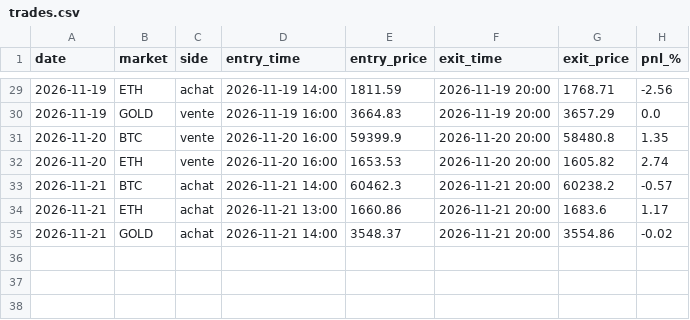
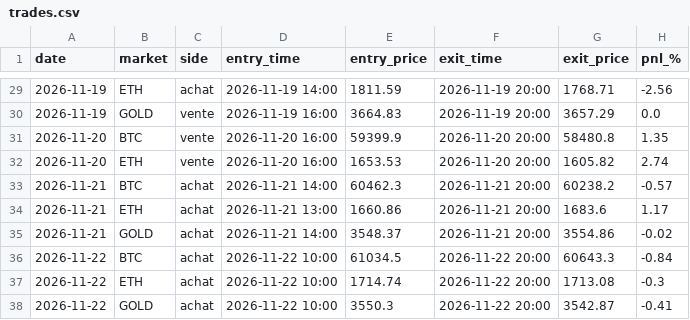
Before and after one commit to laitooma/New-Api, a CSV file: trading_bot/paper_intraday/trades.csv, drawn as a sheet; only a part is shown, gaps mark what is left out; the diff names each change by its address in the sheet, - before the commit and + after, or states it on an @@ line.

Commit message:
Paper day trading 2026-11-23

```diff
--- a/trading_bot/paper_intraday/trades.csv
+++ b/trading_bot/paper_intraday/trades.csv
+row 36: 2026-11-22 | BTC | achat | 2026-11-22 10:00 | 61034.5 | 2026-11-22 20:00 | 60643.3 | -0.84
+row 37: 2026-11-22 | ETH | achat | 2026-11-22 10:00 | 1714.74 | 2026-11-22 20:00 | 1713.08 | -0.3
+row 38: 2026-11-22 | GOLD | achat | 2026-11-22 10:00 | 3550.3 | 2026-11-22 20:00 | 3542.87 | -0.41
```
Also changed, not shown: trading_bot/paper_intraday/days.csv.
